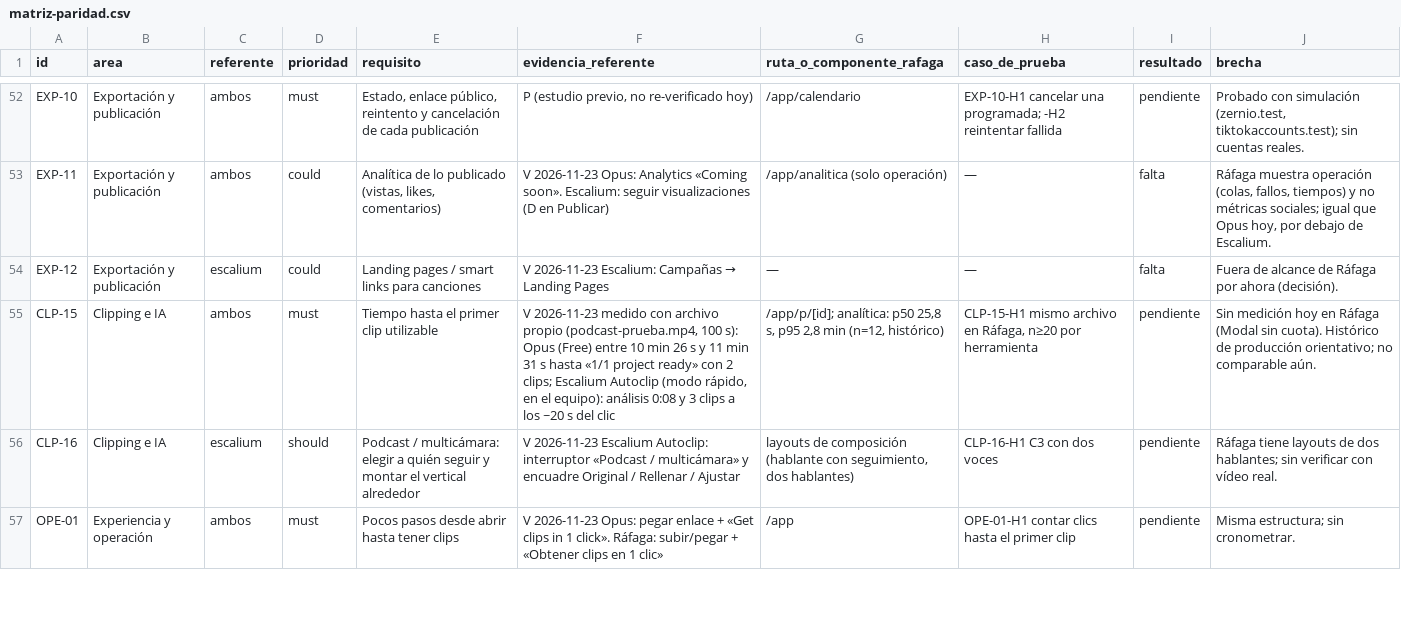
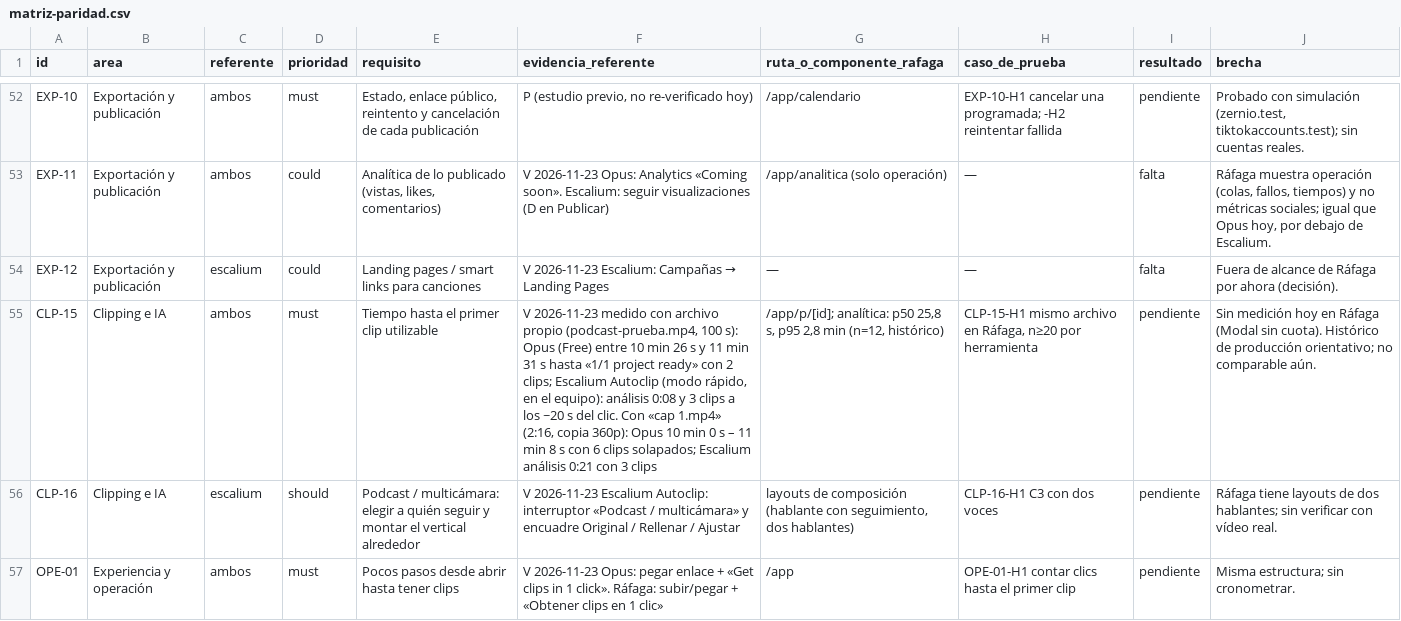
Before and after one commit to Splitclaro/rafaga-studio, a CSV file: replica/matriz-paridad.csv, drawn as a sheet; only a part is shown, gaps mark what is left out; the diff names each change by its address in the sheet, - before the commit and + after, or states it on an @@ line.

```diff
--- a/replica/matriz-paridad.csv
+++ b/replica/matriz-paridad.csv
-F55 (evidencia_referente): …s del clic
+F55 (evidencia_referente): …s del clic. Con «cap 1.mp4» (2:16, copia 360p): Opus 10 min 0 s – 11 min 8 s con 6 clips solapados; Escalium análisis 0:21 con 3 clips
```
Also changed, not shown: 5 other files.
